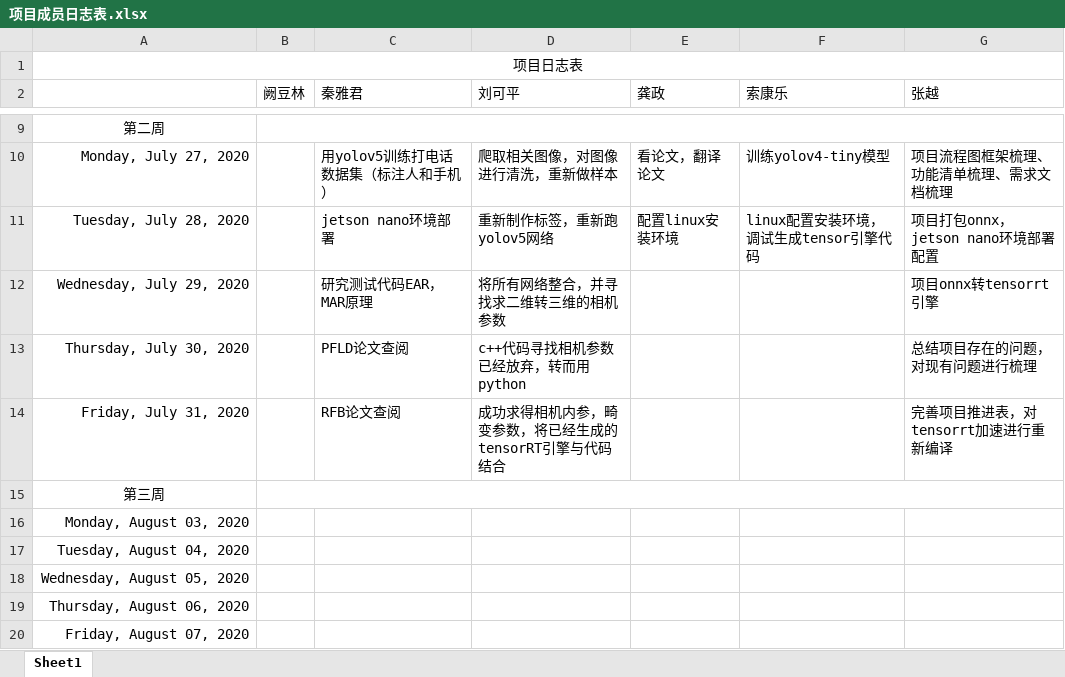
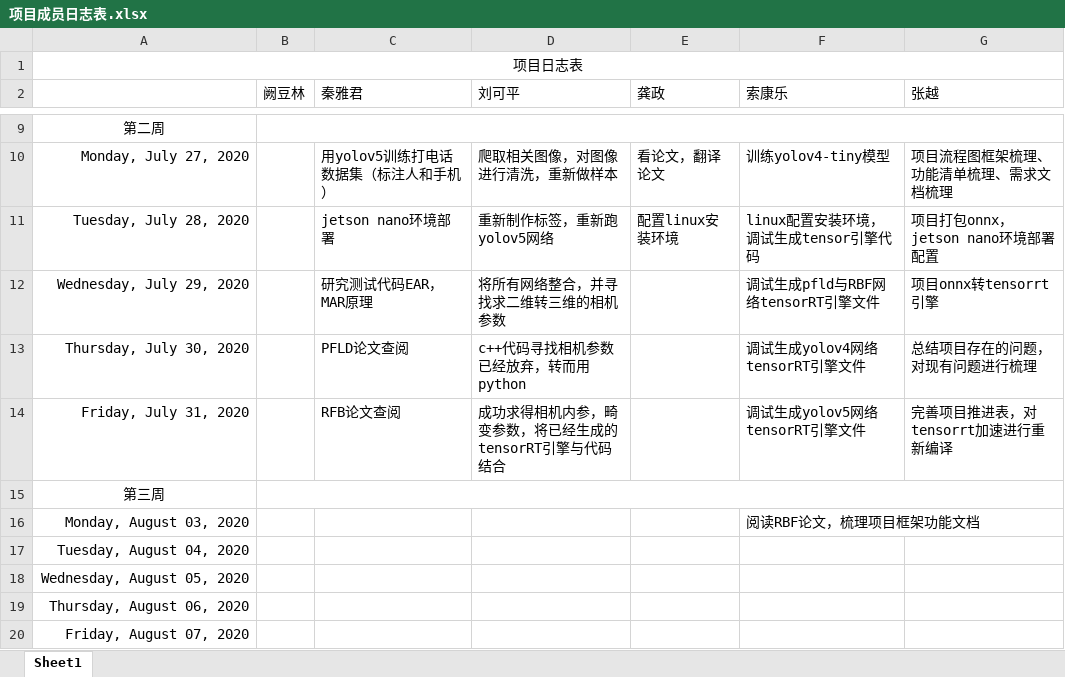
Before and after one commit to greenkarson/Driver-Fatigue-System, an Excel workbook: 项目成员日志表.xlsx, sheet Sheet1, drawn as a sheet; only a part is shown, gaps mark what is left out; values as stored, in another font and other column widths than the file's, no borders; the diff names each change by its address in the sheet, - before the commit and + after, or states it on an @@ line.

Commit message:
skl 项目成员日志表提交

```diff
--- a/项目成员日志表.xlsx (sheet Sheet1)
+++ b/项目成员日志表.xlsx (sheet Sheet1)
-F12 (索康乐): (empty)
+F12 (索康乐): 调试生成pfld与RBF网络tensorRT引擎文件
-F13 (索康乐): (empty)
+F13 (索康乐): 调试生成yolov4网络tensorRT引擎文件
-F14 (索康乐): (empty)
+F14 (索康乐): 调试生成yolov5网络tensorRT引擎文件
-F16 (索康乐): (empty)
+F16 (索康乐): 阅读RBF论文，梳理项目框架功能文档
```
